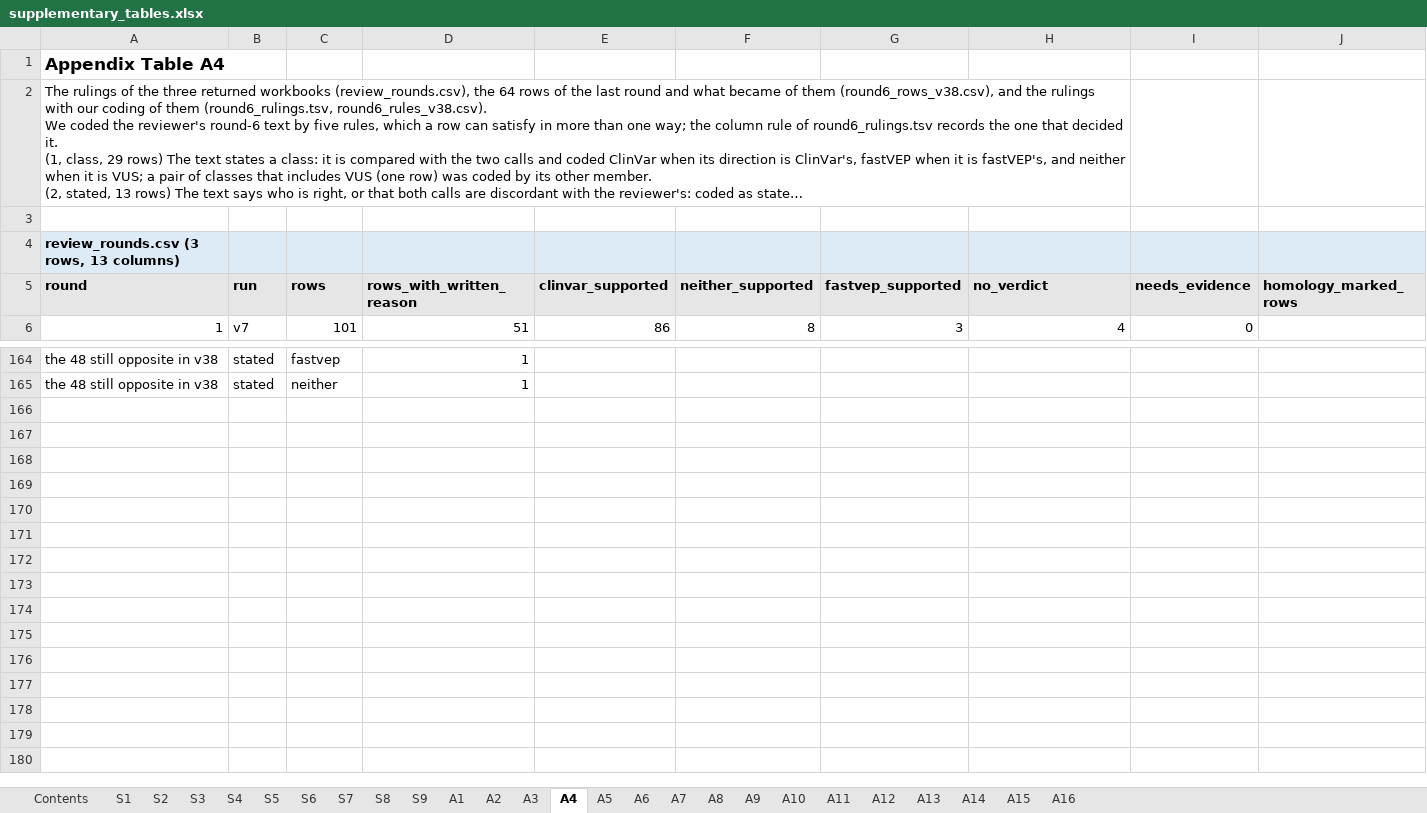
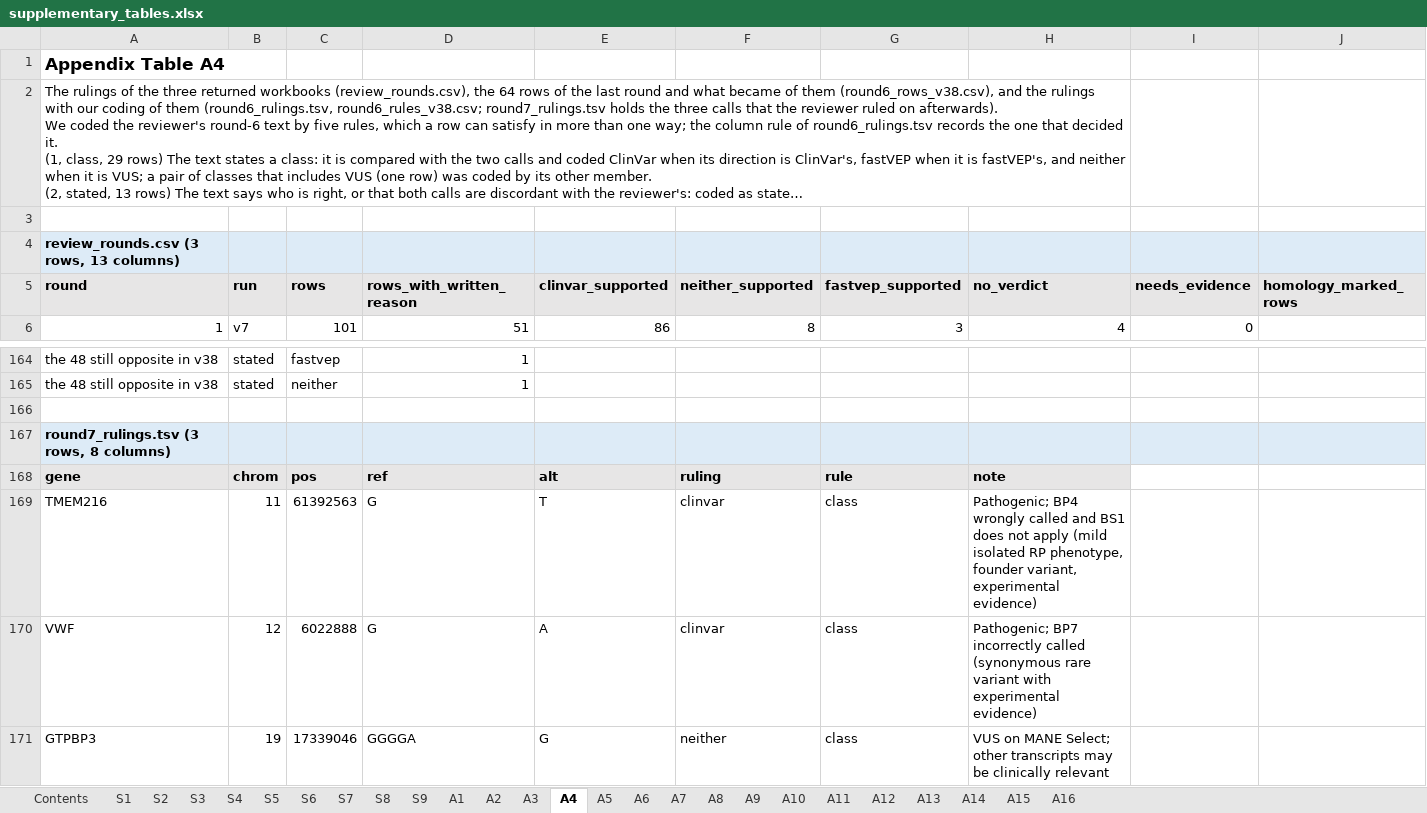
Before and after one commit to Huang-lab/fastVEP, an Excel workbook: manuscript/acmg/supplementary_tables.xlsx, sheet A4, drawn as a sheet; only a part is shown, gaps mark what is left out; long unchanged cells end in …; values as stored, in another font and other column widths than the file's, no borders; rows hold the shown columns only; the diff names each change by its address in the sheet, - before the commit and + after, or states it on an @@ line.

Commit message:
docs(acmg): record the reviewer's rulings on TMEM216, VWF and GTPBP3, so that all 51 opposite-direction calls of v38 have one
The reviewer ruled on the three calls that round 6 had not seen on 10 November 2026.
TMEM216 and VWF are coded as supporting ClinVar and GTPBP3 as neither, so that over the 51 the reviewer supported ClinVar on 31.
The rows are in data/round7_rulings.tsv and not in round6_rulings.tsv, which is the 64 rows of round 6 that the tables of all 64 read whole.
The note on TMEM216 also records that BP4's splice path has no gate for a variant outside the transcript, which is not changed here.

```diff
--- a/manuscript/acmg/supplementary_tables.xlsx (sheet A4)
+++ b/manuscript/acmg/supplementary_tables.xlsx (sheet A4)
@@ column A (round) renumbered in row 2 @@
+row 166: (empty)
+row 167: round7_rulings.tsv (3 rows, 8 columns)
+row 168: gene | chrom | pos | ref | alt | ruling | rule | note
+row 169: TMEM216 | 11 | 61392563 | G | T | clinvar | class | Pathogenic; BP4 wrongly called and BS1 does not apply (mild isolated RP phenotype, founder variant, experimental evidence)
+row 170: VWF | 12 | 6022888 | G | A | clinvar | class | Pathogenic; BP7 incorrectly called (synonymous rare variant with experimental evidence)
+row 171: GTPBP3 | 19 | 17339046 | GGGGA | G | neither | class | VUS on MANE Select; other transcripts may be clinically relevant
```
Also changed, not shown: sheet S8, sheet Contents, 10 other files.
